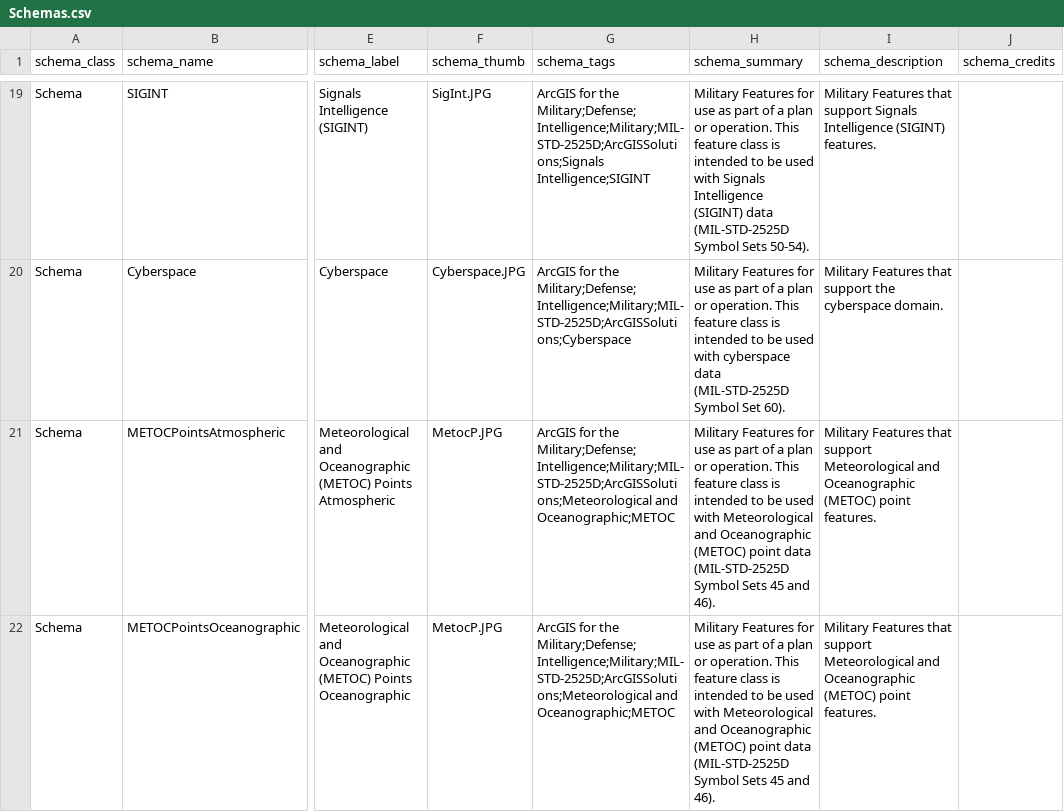
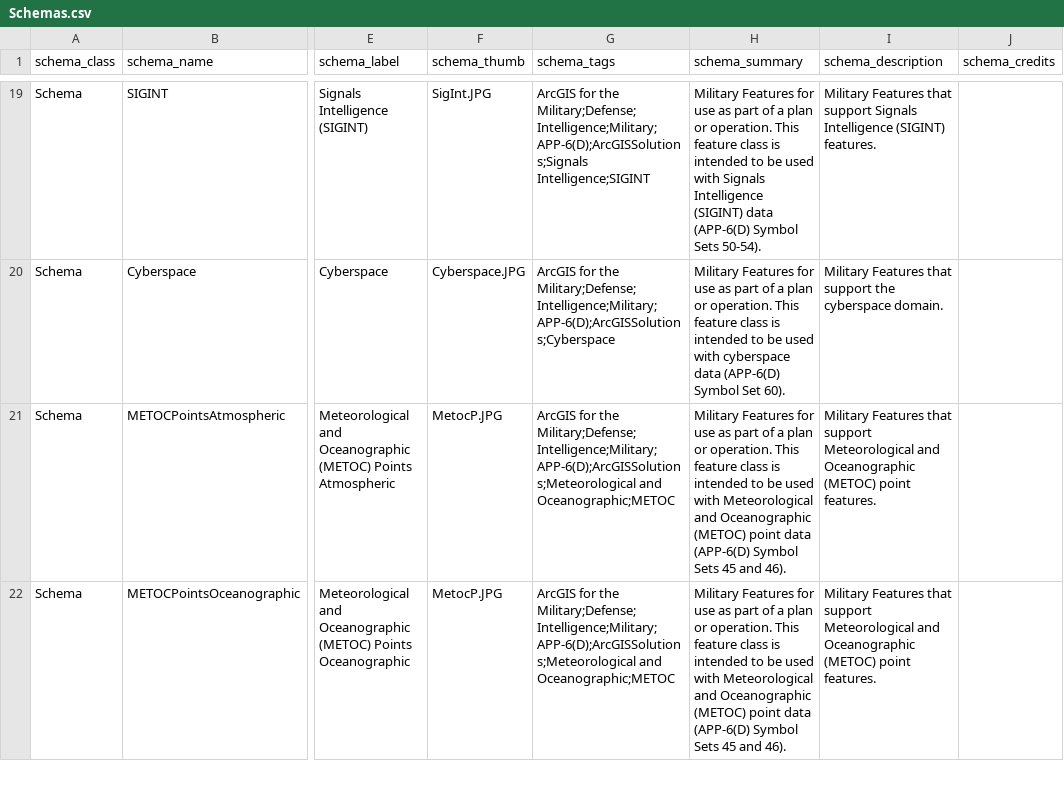
Before and after one commit to Esri/military-symbology, a CSV file: military-overlay/utils-source-and-test-data/schema-source-files/app6d/military_feature_schemas/Schemas.csv, drawn as a sheet; only a part is shown, gaps mark what is left out; the diff covers the shown part only; the diff names each change by its address in the sheet, - before the commit and + after, or states it on an @@ line.

Commit message:
Update Schemas.csv for app6d folder
replaced instances of 2525d in .csv with app6d

```diff
--- a/military-overlay/utils-source-and-test-data/schema-source-files/app6d/military_feature_schemas/Schemas.csv
+++ b/military-overlay/utils-source-and-test-data/schema-source-files/app6d/military_feature_schemas/Schemas.csv
-G19 (schema_tags): …for the Military;Defense;Intelligence;Military;MIL-STD-2525D;ArcGISSolutions;Signals Intelligence;SIGINT
+G19 (schema_tags): …for the Military;Defense;Intelligence;Military;APP-6(D);ArcGISSolutions;Signals Intelligence;SIGINT
-H19 (schema_summary): …(SIGINT) data (MIL-STD-2525D Symbol Sets…
+H19 (schema_summary): …(SIGINT) data (APP-6(D) Symbol Sets…
-G20 (schema_tags): …for the Military;Defense;Intelligence;Military;MIL-STD-2525D;ArcGISSolutions;Cyberspace
+G20 (schema_tags): …for the Military;Defense;Intelligence;Military;APP-6(D);ArcGISSolutions;Cyberspace
-H20 (schema_summary): …cyberspace data (MIL-STD-2525D Symbol Set…
+H20 (schema_summary): …cyberspace data (APP-6(D) Symbol Set…
-G21:G22 (schema_tags): …for the Military;Defense;Intelligence;Military;MIL-STD-2525D;ArcGISSolutions;Meteorological and Oceanographic;METOC
+G21:G22 (schema_tags): …for the Military;Defense;Intelligence;Military;APP-6(D);ArcGISSolutions;Meteorological and Oceanographic;METOC
-H21:H22 (schema_summary): …point data (MIL-STD-2525D Symbol Sets…
+H21:H22 (schema_summary): …point data (APP-6(D) Symbol Sets…
```
Also changed, not shown: 47 edited cells elsewhere in this file.
